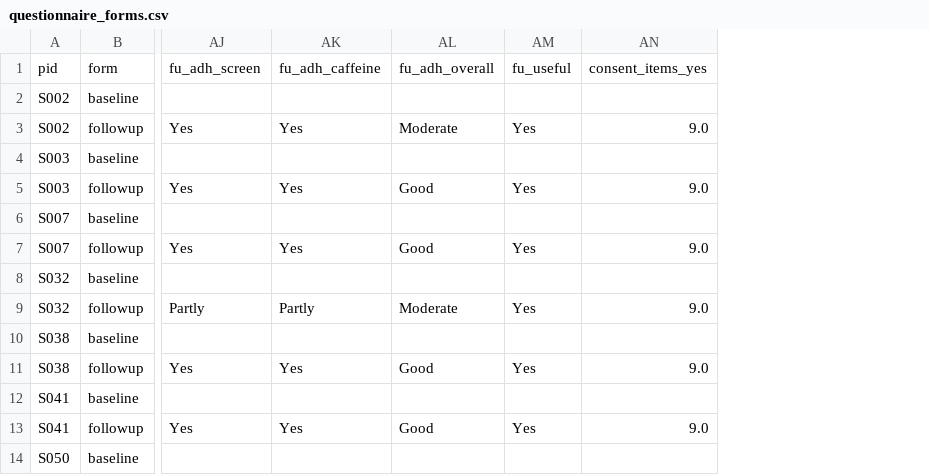
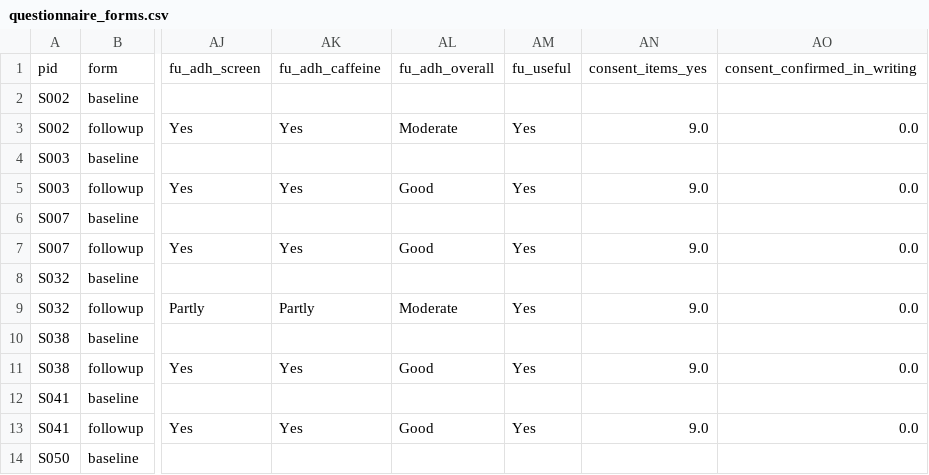
Before and after one commit to hssling/whatsapp-sleep-hygiene-pilot, a CSV file: data/questionnaire_forms.csv, drawn as a sheet; only a part is shown, gaps mark what is left out; the diff names each change by its address in the sheet, - before the commit and + after, or states it on an @@ line.

```diff
--- a/data/questionnaire_forms.csv
+++ b/data/questionnaire_forms.csv
+column AO, rows 1-13: consent_confirmed_in_writing |  | 0.0 |  | 0.0 |  | 0.0 |  | 0.0 |  | 0.0 |  | 0.0
```
Also changed, not shown: results/tables/supplementary_adherence.csv, results/tables/supplementary_rtm.csv, 16 other files.
